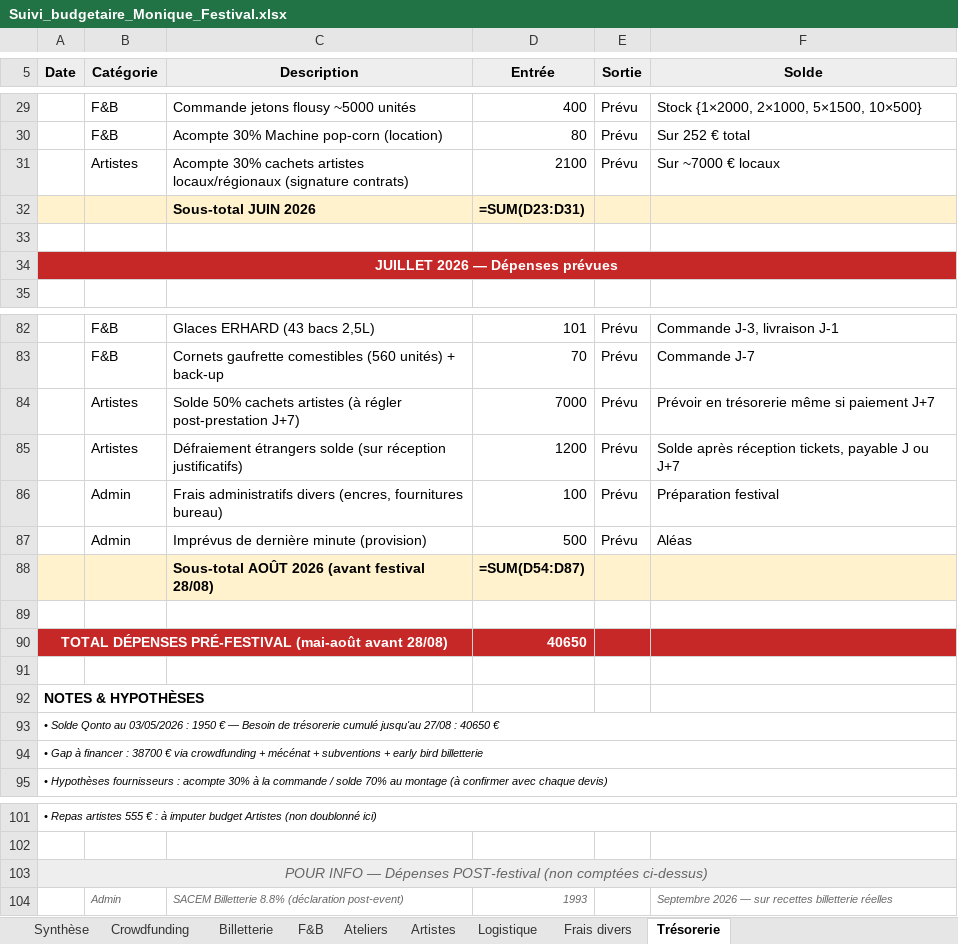
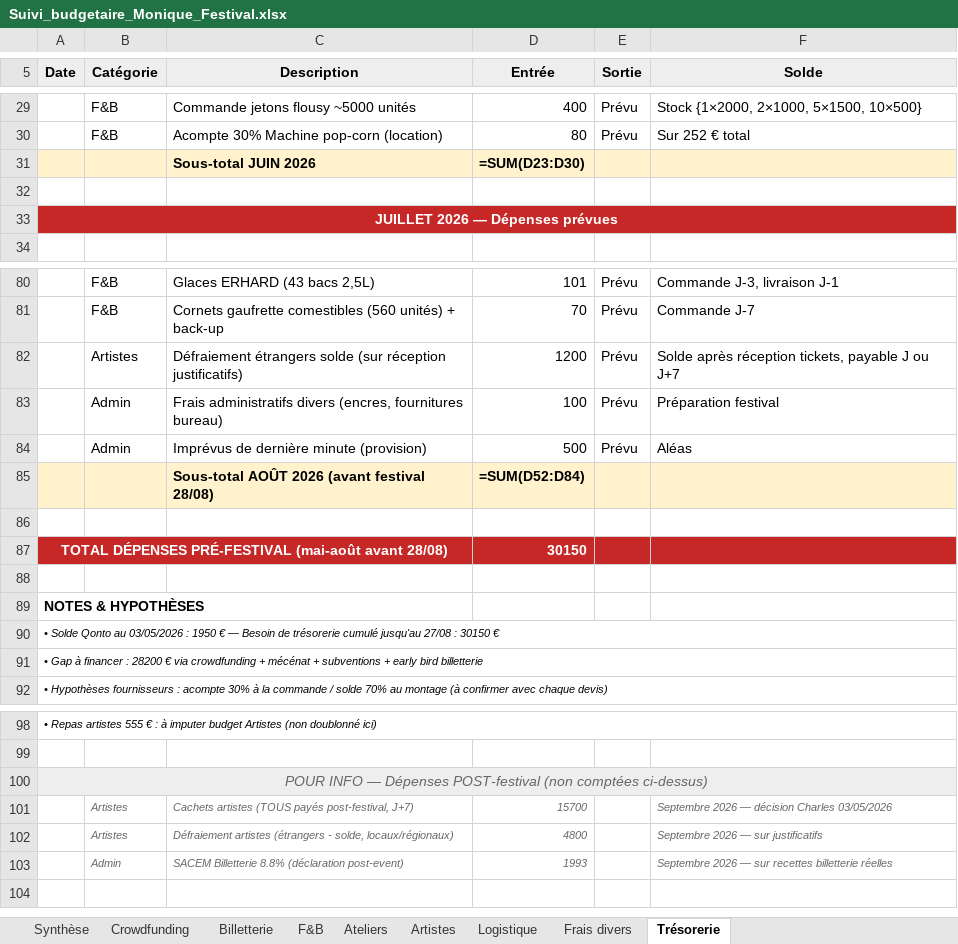
Before and after one commit to CharlesJanierdubry/Monique-Festival, an Excel workbook: budget/Suivi_budgetaire_Monique_Festival.xlsx, sheet Trésorerie, drawn as a sheet; only a part is shown, gaps mark what is left out; values as stored, in another font and other column widths than the file's, no borders; formulas without a stored value are shown as written; removed rows and columns are numbered as before the commit, all else as after; the diff covers the shown part only; the diff names each change by its address in the sheet, - before the commit and + after, or states it on an @@ line.

```diff
--- a/budget/Suivi_budgetaire_Monique_Festival.xlsx (sheet Trésorerie)
+++ b/budget/Suivi_budgetaire_Monique_Festival.xlsx (sheet Trésorerie)
-row 31:  | Artistes | Acompte 30% cachets artistes locaux/régionaux (signature contrats) | 2100 | Prévu | Sur ~7000 € locaux
-D31 (Entrée): =SUM(D23:D31)
+D31 (Entrée): =SUM(D23:D30)
-row 84:  | Artistes | Solde 50% cachets artistes (à régler post-prestation J+7) | 7000 | Prévu | Prévoir en trésorerie même si paiement J+7
-D85 (Entrée): =SUM(D54:D87)
+D85 (Entrée): =SUM(D52:D84)
-D87 (Entrée): 40650
+D87 (Entrée): 30150
-A90 (Date): …27/08 : 40650 €
+A90 (Date): …27/08 : 30150 €
-A91 (Date): …financer : 38700 € via…
+A91 (Date): …financer : 28200 € via…
+row 101:  | Artistes | Cachets artistes (TOUS payés post-festival, J+7) | 15700 |  | Septembre 2026 — décision Charles 03/05/2026
+row 102:  | Artistes | Défraiement artistes (étrangers - solde, locaux/régionaux) | 4800 |  | Septembre 2026 — sur justificatifs
```
Also changed, not shown: 1 removed row and 1 edited cell elsewhere in this sheet, sheet F&B, sheet Synthèse, 2 other files.
